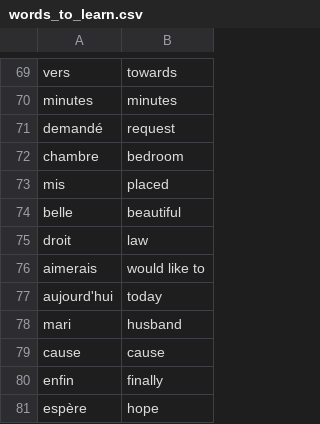
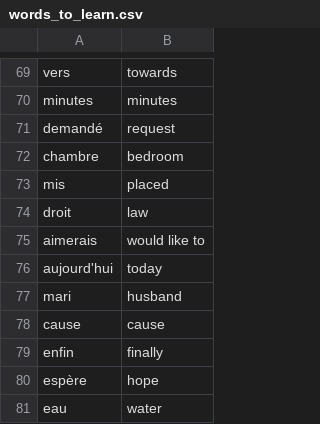
Before and after one commit to mayank9191/Udemy_Python_Bootcamp, a CSV file: Day_31/data/words_to_learn.csv, drawn as a sheet; only a part is shown, gaps mark what is left out; the shorter side is filled out with more unchanged rows.

```diff
--- a/Day_31/data/words_to_learn.csv
+++ b/Day_31/data/words_to_learn.csv
@@ -73,3 +73,2 @@ chambre,bedroom
 mis,placed
-belle,beautiful
 droit,law
```
Also changed, not shown: 1 other file.
